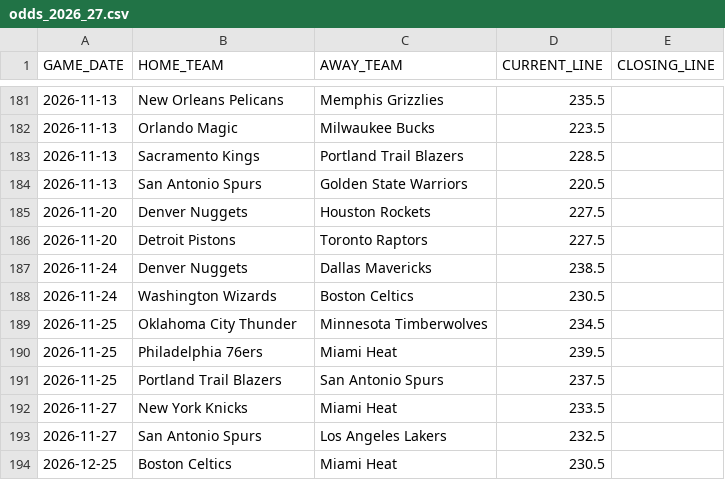
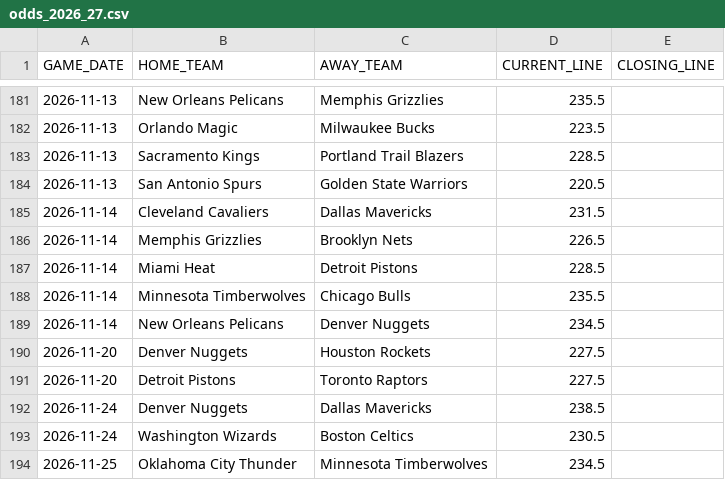
Before and after one commit to lorenzocirla-creator/nba-overunder-pipeline, a CSV file: dati/odds_2026_27.csv, drawn as a sheet; only a part is shown, gaps mark what is left out; the shorter side is filled out with more unchanged rows; the diff names each change by its address in the sheet, - before the commit and + after, or states it on an @@ line.

```diff
--- a/dati/odds_2026_27.csv
+++ b/dati/odds_2026_27.csv
+row 185: 2026-11-14 | Cleveland Cavaliers | Dallas Mavericks | 231.5
+row 186: 2026-11-14 | Memphis Grizzlies | Brooklyn Nets | 226.5
+row 187: 2026-11-14 | Miami Heat | Detroit Pistons | 228.5
+row 188: 2026-11-14 | Minnesota Timberwolves | Chicago Bulls | 235.5
+row 189: 2026-11-14 | New Orleans Pelicans | Denver Nuggets | 234.5
```
Also changed, not shown: dati/dataset_closing.csv, dati/dataset_regular_2026_27.csv, 10 other files.
